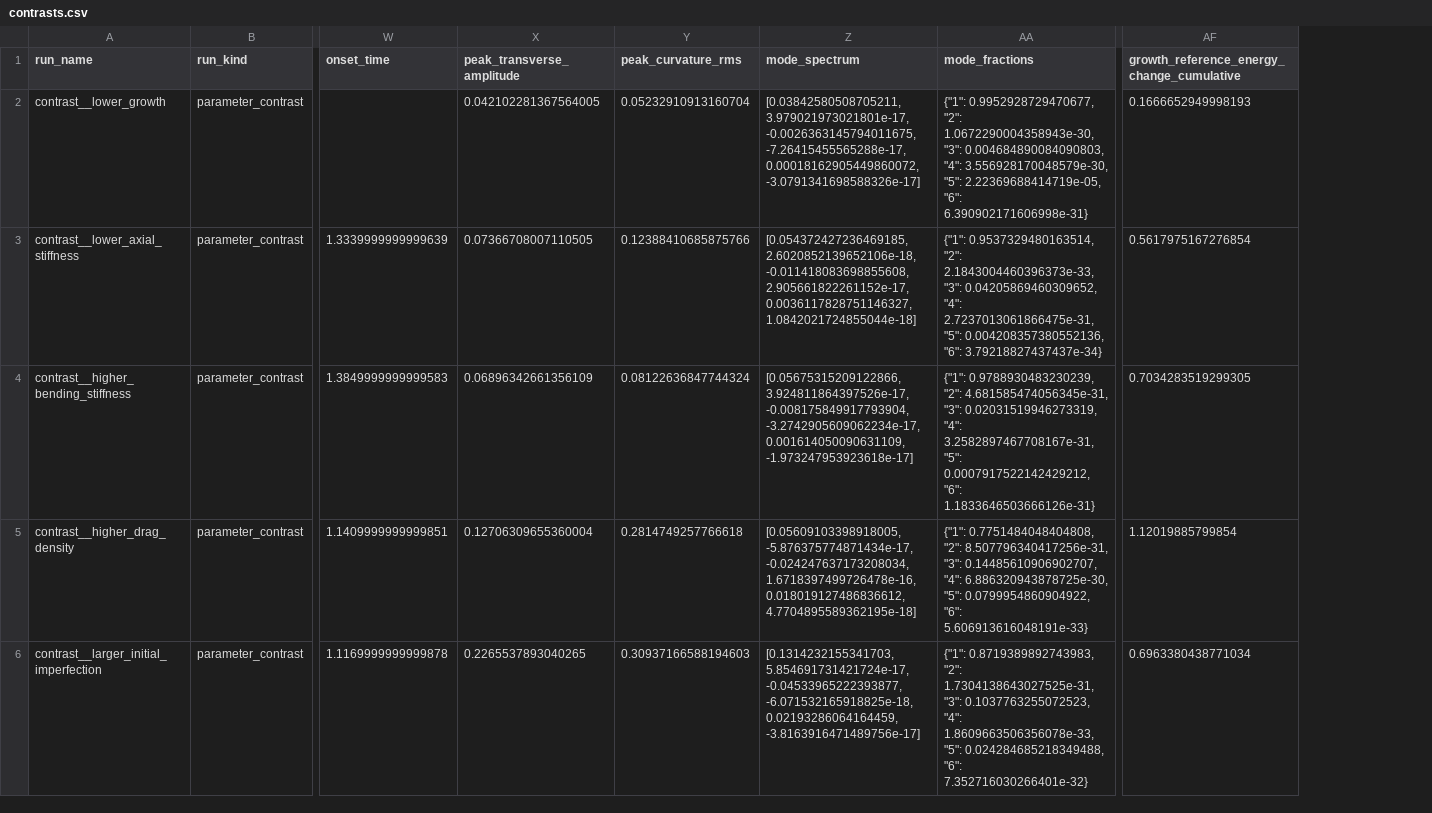
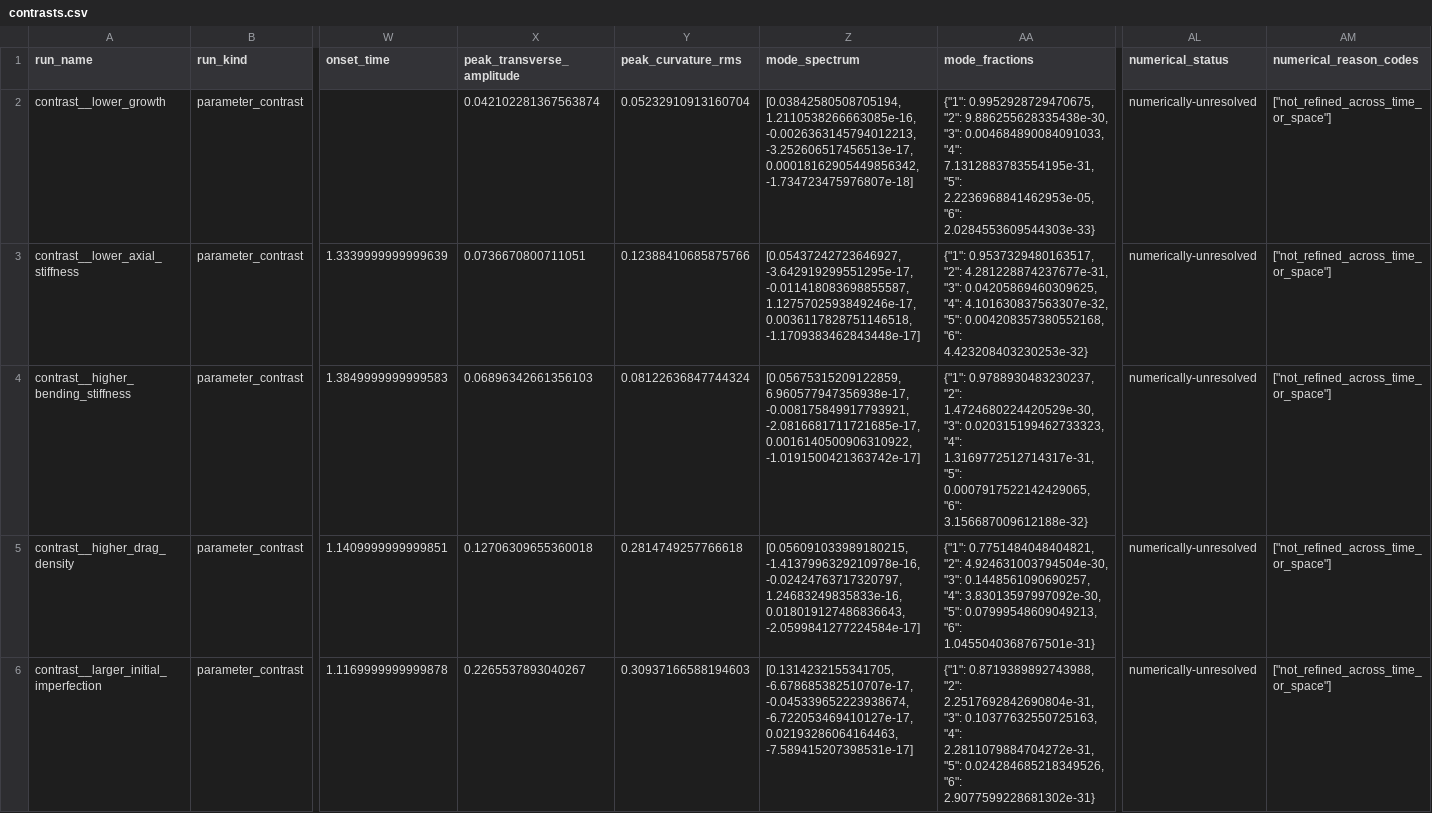
Before and after one commit to ssh0/growing-string, a CSV file: continuum_filament_model/results/free_free_convergence_gate/contrasts.csv, drawn as a sheet; only a part is shown, gaps mark what is left out; removed rows and columns are numbered as before the commit, all else as after; the diff names each change by its address in the sheet, - before the commit and + after, or states it on an @@ line.

```diff
--- a/continuum_filament_model/results/free_free_convergence_gate/contrasts.csv
+++ b/continuum_filament_model/results/free_free_convergence_gate/contrasts.csv
-column AF, rows 1-6: growth_reference_energy_change_cumulative | 0.1666652949998193 | 0.5617975167276854 | 0.7034283519299305 | 1.12019885799854 | 0.6963380438771034
+column AL (numerical_status), rows 2-6: all numerically-unresolved
+column AM (numerical_reason_codes), rows 2-6: all ["not_refined_across_time_or_space"]
-X2 (peak_transverse_amplitude): 0.042102281367564005
+X2 (peak_transverse_amplitude): 0.042102281367563874
-Z2 (mode_spectrum): [0.03842580508705211, 3.979021973021801e-17, -0.0026363145794011675, -7.26415455565288e-17, 0.00018162905449860072, -3.0791341698588326e-17]
+Z2 (mode_spectrum): [0.03842580508705194, 1.2110538266663085e-16, -0.0026363145794012213, -3.252606517456513e-17, 0.00018162905449856342, -1.734723475976807e-18]
-AA2 (mode_fractions): {"1": 0.9952928729470677, "2": 1.0672290004358943e-30, "3": 0.004684890084090803, "4": 3.556928170048579e-30, "5": 2.22369688414719e-05, "6": 6.390902171606998e-31}
+AA2 (mode_fractions): {"1": 0.9952928729470675, "2": 9.886255628335438e-30, "3": 0.004684890084091033, "4": 7.1312883783554195e-31, "5": 2.2236968841462953e-05, "6": 2.0284553609544303e-33}
-X3 (peak_transverse_amplitude): 0.07366708007110505
+X3 (peak_transverse_amplitude): 0.0736670800711051
-Z3 (mode_spectrum): [0.054372427236469185, 2.6020852139652106e-18, -0.011418083698855608, 2.905661822261152e-17, 0.0036117828751146327, 1.0842021724855044e-18]
+Z3 (mode_spectrum): [0.05437242723646927, -3.642919299551295e-17, -0.011418083698855587, 1.1275702593849246e-17, 0.0036117828751146518, -1.1709383462843448e-17]
-AA3 (mode_fractions): {"1": 0.9537329480163514, "2": 2.1843004460396373e-33, "3": 0.04205869460309652, "4": 2.7237013061866475e-31, "5": 0.004208357380552136, "6": 3.79218827437437e-34}
+AA3 (mode_fractions): {"1": 0.9537329480163517, "2": 4.281228874237677e-31, "3": 0.04205869460309625, "4": 4.101630837563307e-32, "5": 0.004208357380552168, "6": 4.423208403230253e-32}
-X4 (peak_transverse_amplitude): 0.06896342661356109
+X4 (peak_transverse_amplitude): 0.06896342661356103
-Z4 (mode_spectrum): [0.05675315209122866, 3.924811864397526e-17, -0.008175849917793904, -3.2742905609062234e-17, 0.001614050090631109, -1.973247953923618e-17]
+Z4 (mode_spectrum): [0.05675315209122859, 6.960577947356938e-17, -0.008175849917793921, -2.0816681711721685e-17, 0.0016140500906310922, -1.0191500421363742e-17]
-AA4 (mode_fractions): {"1": 0.9788930483230239, "2": 4.681585474056345e-31, "3": 0.02031519946273319, "4": 3.2582897467708167e-31, "5": 0.0007917522142429212, "6": 1.1833646503666126e-31}
+AA4 (mode_fractions): {"1": 0.9788930483230237, "2": 1.4724680224420529e-30, "3": 0.020315199462733323, "4": 1.3169772512714317e-31, "5": 0.0007917522142429065, "6": 3.156687009612188e-32}
-X5 (peak_transverse_amplitude): 0.12706309655360004
+X5 (peak_transverse_amplitude): 0.12706309655360018
-Z5 (mode_spectrum): [0.05609103398918005, -5.876375774871434e-17, -0.024247637173208034, 1.6718397499726478e-16, 0.018019127486836612, 4.7704895589362195e-18]
+Z5 (mode_spectrum): [0.056091033989180215, -1.4137996329210978e-16, -0.02424763717320797, 1.24683249835833e-16, 0.018019127486836643, -2.0599841277224584e-17]
-AA5 (mode_fractions): {"1": 0.7751484048404808, "2": 8.507796340417256e-31, "3": 0.14485610906902707, "4": 6.886320943878725e-30, "5": 0.0799954860904922, "6": 5.606913616048191e-33}
+AA5 (mode_fractions): {"1": 0.7751484048404821, "2": 4.924631003794504e-30, "3": 0.1448561090690257, "4": 3.83013597997092e-30, "5": 0.07999548609049213, "6": 1.0455040368767501e-31}
-X6 (peak_transverse_amplitude): 0.2265537893040265
+X6 (peak_transverse_amplitude): 0.2265537893040267
-Z6 (mode_spectrum): [0.1314232155341703, 5.854691731421724e-17, -0.04533965222393877, -6.071532165918825e-18, 0.02193286064164459, -3.8163916471489756e-17]
+Z6 (mode_spectrum): [0.1314232155341705, -6.678685382510707e-17, -0.045339652223938674, -6.722053469410127e-17, 0.02193286064164463, -7.589415207398531e-17]
-AA6 (mode_fractions): {"1": 0.8719389892743983, "2": 1.7304138643027525e-31, "3": 0.1037763255072523, "4": 1.8609663506356078e-33, "5": 0.024284685218349488, "6": 7.352716030266401e-32}
+AA6 (mode_fractions): {"1": 0.8719389892743988, "2": 2.2517692842690804e-31, "3": 0.10377632550725163, "4": 2.2811079884704272e-31, "5": 0.024284685218349526, "6": 2.9077599228681302e-31}
```
Also changed, not shown: continuum_filament_model/results/free_free_convergence_gate/controls.csv, continuum_filament_model/results/free_free_convergence_gate/convergence_summary.csv, 10 other files.
